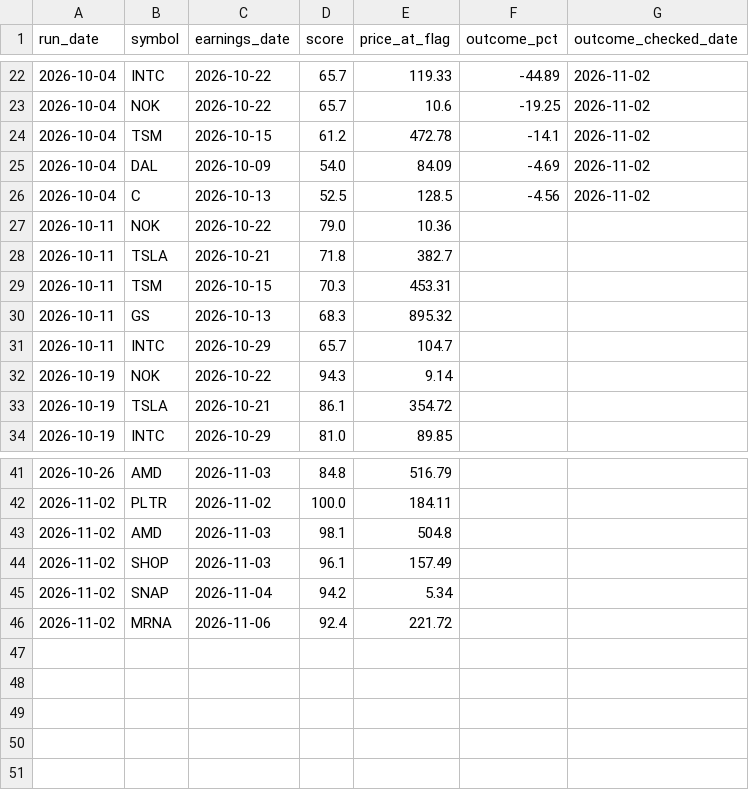
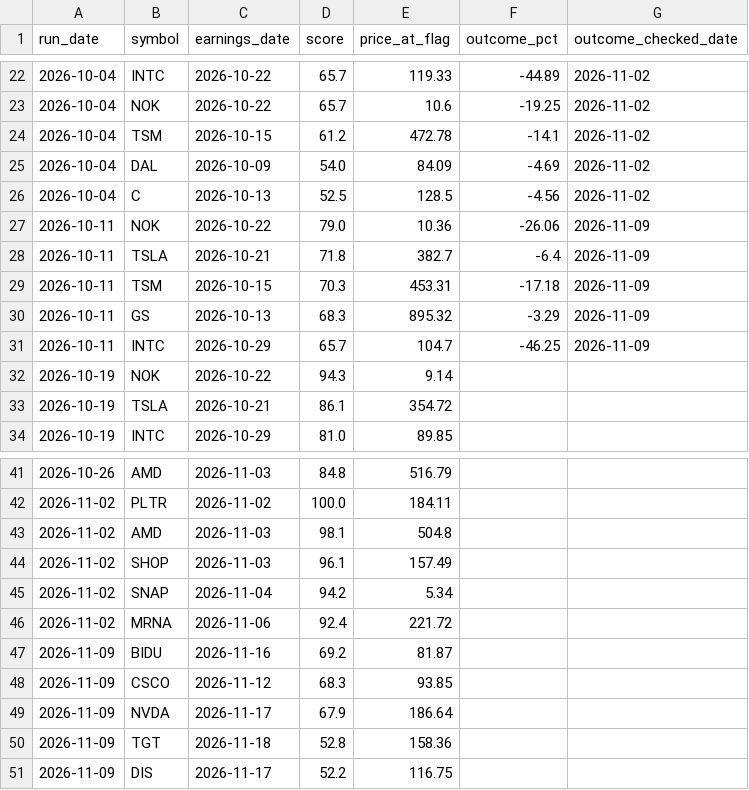
Before and after one commit to 2kp5jw8nzh-maker/stocks-tracker, a CSV file: history.csv, drawn as a sheet; only a part is shown, gaps mark what is left out.

```diff
--- a/history.csv
+++ b/history.csv
@@ -26,7 +26,7 @@ run_date,symbol,earnings_date,score,price_at_flag,outcome_pct,outcome_checked_da
 2026-10-04,C,2026-10-13,52.5,128.5,-4.56,2026-11-02
-2026-10-11,NOK,2026-10-22,79.0,10.36,,
-2026-10-11,TSLA,2026-10-21,71.8,382.7,,
-2026-10-11,TSM,2026-10-15,70.3,453.31,,
-2026-10-11,GS,2026-10-13,68.3,895.32,,
-2026-10-11,INTC,2026-10-29,65.7,104.7,,
+2026-10-11,NOK,2026-10-22,79.0,10.36,-26.06,2026-11-09
+2026-10-11,TSLA,2026-10-21,71.8,382.7,-6.4,2026-11-09
+2026-10-11,TSM,2026-10-15,70.3,453.31,-17.18,2026-11-09
+2026-10-11,GS,2026-10-13,68.3,895.32,-3.29,2026-11-09
+2026-10-11,INTC,2026-10-29,65.7,104.7,-46.25,2026-11-09
 2026-10-19,NOK,2026-10-22,94.3,9.14,,
@@ -46 +46,6 @@ run_date,symbol,earnings_date,score,price_at_flag,outcome_pct,outcome_checked_da
 2026-11-02,MRNA,2026-11-06,92.4,221.72,,
+2026-11-09,BIDU,2026-11-16,69.2,81.87,,
+2026-11-09,CSCO,2026-11-12,68.3,93.85,,
+2026-11-09,NVDA,2026-11-17,67.9,186.64,,
+2026-11-09,TGT,2026-11-18,52.8,158.36,,
+2026-11-09,DIS,2026-11-17,52.2,116.75,,
```
Also changed, not shown: results.csv, 1 other file.
